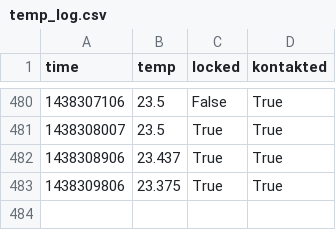
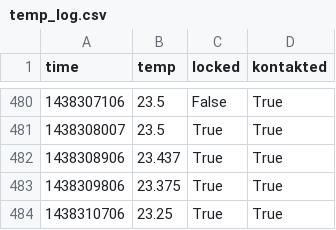
Before and after one commit to stefan2904/raspberry-temperature, a CSV file: temp_log.csv, drawn as a sheet; only a part is shown, gaps mark what is left out.

Commit message:
added data

```diff
--- a/temp_log.csv
+++ b/temp_log.csv
@@ -483 +483,2 @@ time;temp;locked;kontakted
 1438309806;23.375;True;True
+1438310706;23.25;True;True
```
